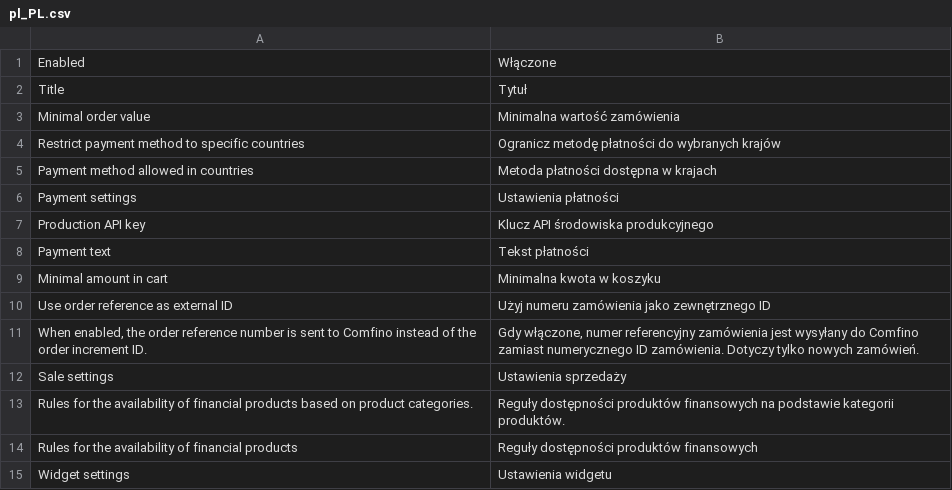
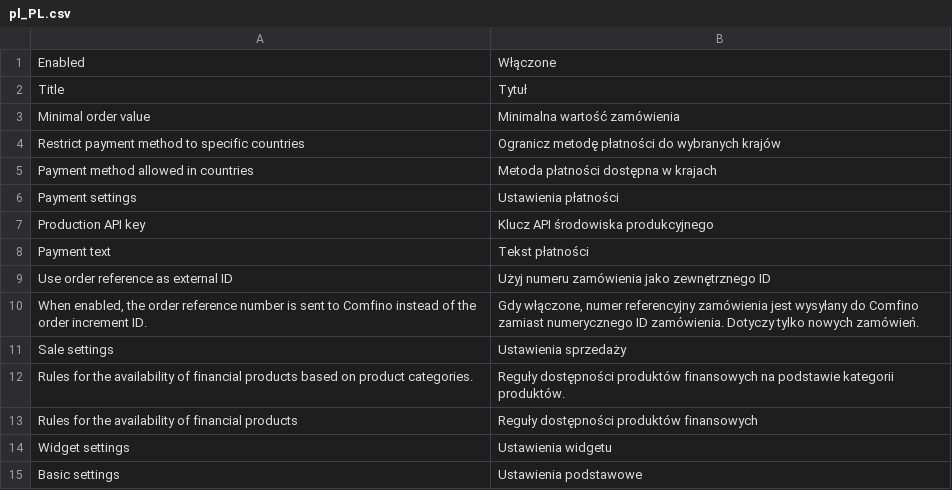
Before and after one commit to comfino/Magento-2.3, a CSV file: i18n/pl_PL.csv, drawn as a sheet; only a part is shown; the shorter side is filled out with more unchanged rows.

```diff
--- a/i18n/pl_PL.csv
+++ b/i18n/pl_PL.csv
@@ -8,3 +8,2 @@
 "Payment text","Tekst płatności"
-"Minimal amount in cart","Minimalna kwota w koszyku"
 "Use order reference as external ID","Użyj numeru zamówienia jako zewnętrznego ID"
```
Also changed, not shown: 22 other files.
